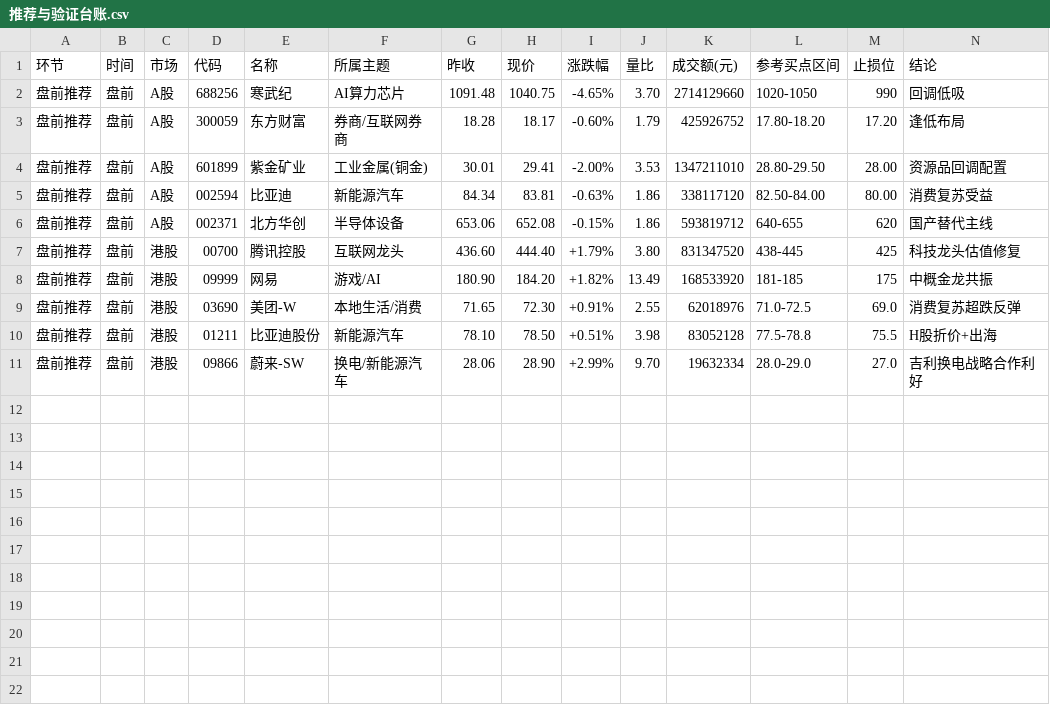
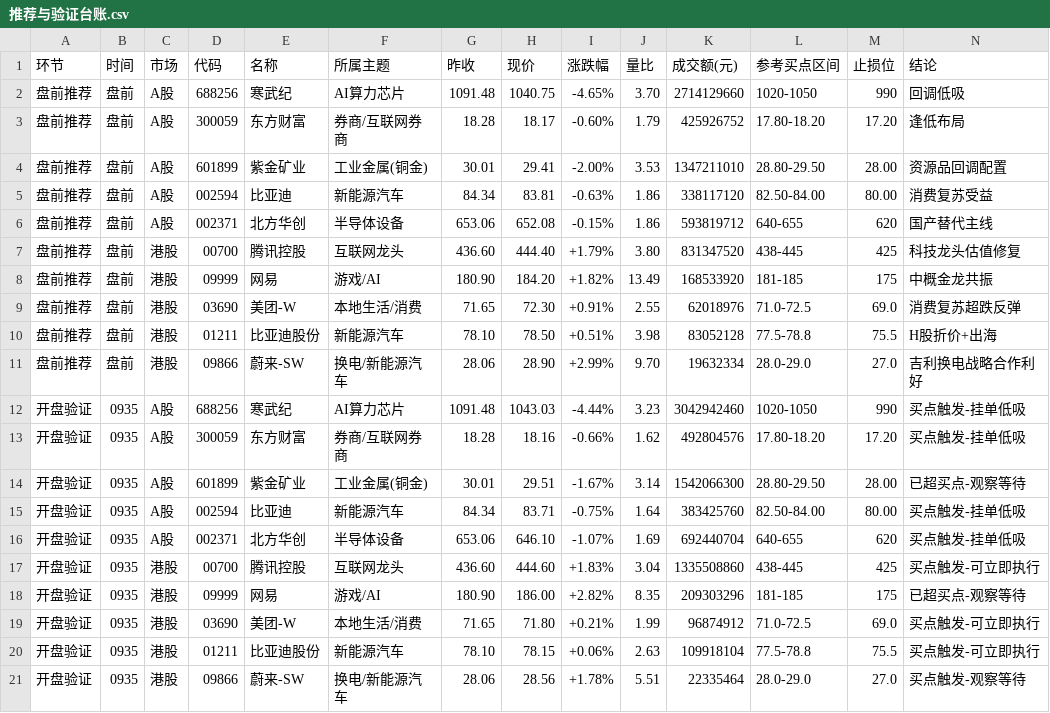
Before and after one commit to fg2bgt82n8-web/cautious-rotary-phone, a CSV file: outputs/推荐与验证台账.csv, drawn as a sheet; the diff names each change by its address in the sheet, - before the commit and + after, or states it on an @@ line.

```diff
--- a/outputs/推荐与验证台账.csv
+++ b/outputs/推荐与验证台账.csv
+row 12: 开盘验证 | 0935 | A股 | 688256 | 寒武纪 | AI算力芯片 | 1091.48 | 1043.03 | -4.44% | 3.23 | 3042942460 | 1020-1050 | 990 | 买点触发-挂单低吸
+row 13: 开盘验证 | 0935 | A股 | 300059 | 东方财富 | 券商/互联网券商 | 18.28 | 18.16 | -0.66% | 1.62 | 492804576 | 17.80-18.20 | 17.20 | 买点触发-挂单低吸
+row 14: 开盘验证 | 0935 | A股 | 601899 | 紫金矿业 | 工业金属(铜金) | 30.01 | 29.51 | -1.67% | 3.14 | 1542066300 | 28.80-29.50 | 28.00 | 已超买点-观察等待
+row 15: 开盘验证 | 0935 | A股 | 002594 | 比亚迪 | 新能源汽车 | 84.34 | 83.71 | -0.75% | 1.64 | 383425760 | 82.50-84.00 | 80.00 | 买点触发-挂单低吸
+row 16: 开盘验证 | 0935 | A股 | 002371 | 北方华创 | 半导体设备 | 653.06 | 646.10 | -1.07% | 1.69 | 692440704 | 640-655 | 620 | 买点触发-挂单低吸
+row 17: 开盘验证 | 0935 | 港股 | 00700 | 腾讯控股 | 互联网龙头 | 436.60 | 444.60 | +1.83% | 3.04 | 1335508860 | 438-445 | 425 | 买点触发-可立即执行
+row 18: 开盘验证 | 0935 | 港股 | 09999 | 网易 | 游戏/AI | 180.90 | 186.00 | +2.82% | 8.35 | 209303296 | 181-185 | 175 | 已超买点-观察等待
+row 19: 开盘验证 | 0935 | 港股 | 03690 | 美团-W | 本地生活/消费 | 71.65 | 71.80 | +0.21% | 1.99 | 96874912 | 71.0-72.5 | 69.0 | 买点触发-可立即执行
+row 20: 开盘验证 | 0935 | 港股 | 01211 | 比亚迪股份 | 新能源汽车 | 78.10 | 78.15 | +0.06% | 2.63 | 109918104 | 77.5-78.8 | 75.5 | 买点触发-可立即执行
+row 21: 开盘验证 | 0935 | 港股 | 09866 | 蔚来-SW | 换电/新能源汽车 | 28.06 | 28.56 | +1.78% | 5.51 | 22335464 | 28.0-29.0 | 27.0 | 买点触发-观察等待
```
Also changed, not shown: 1 other file.
